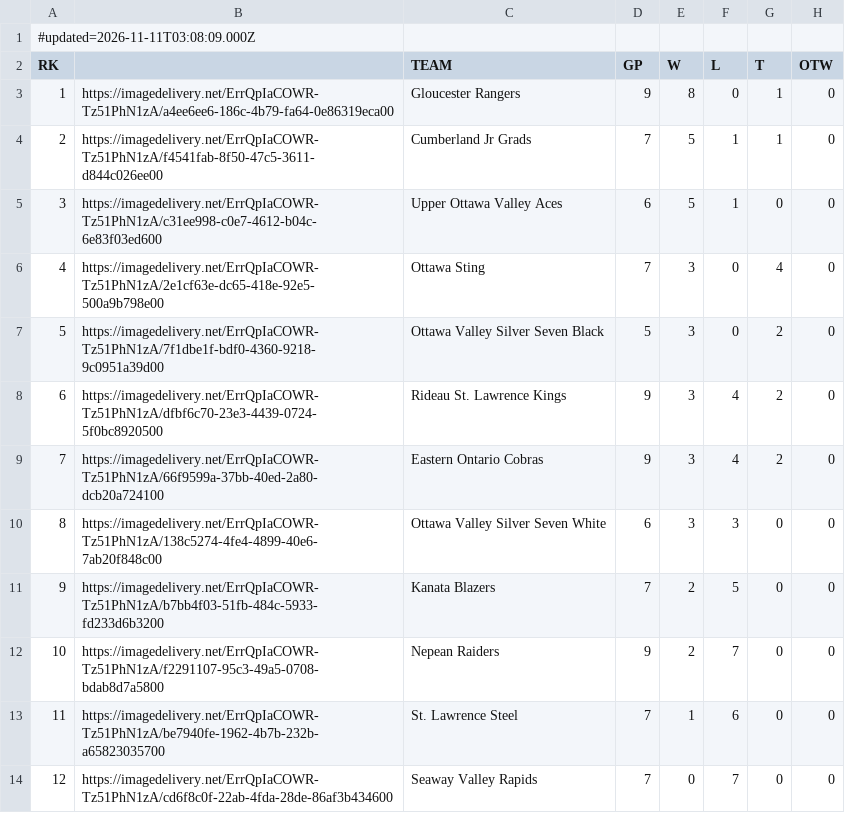
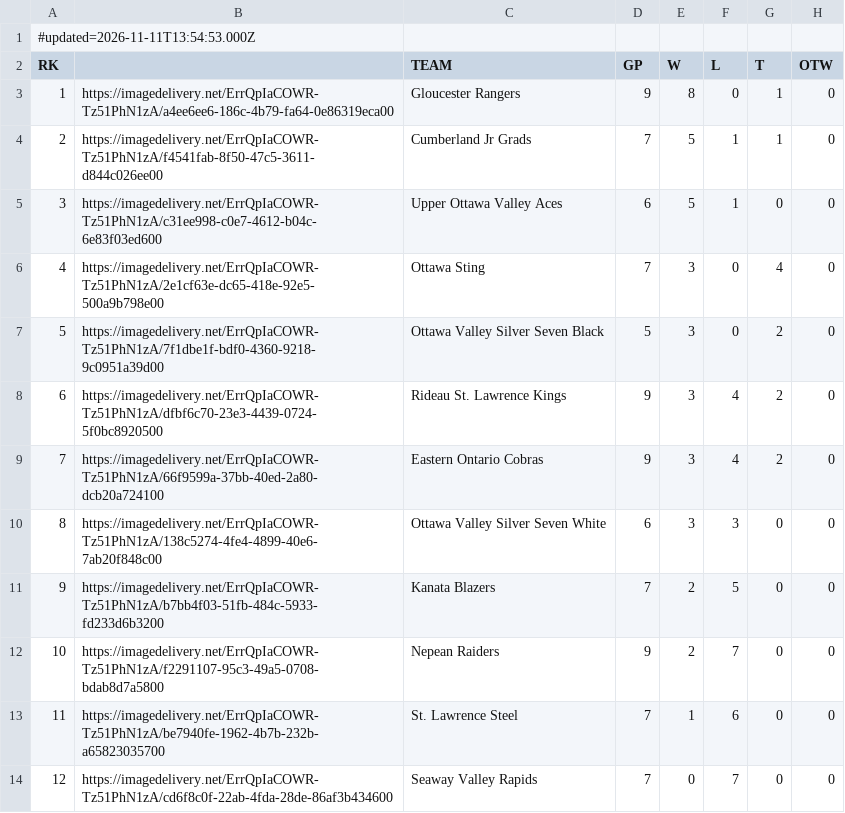
Before and after one commit to rlahay-cloud/kings-hudl, a CSV file: games/standings.csv, drawn as a sheet; only a part is shown; the diff names each change by its address in the sheet, - before the commit and + after, or states it on an @@ line.

Commit message:
GameSheet standings from standings for 2026-11-11

```diff
--- a/games/standings.csv
+++ b/games/standings.csv
-A1 (RK): #updated=2026-11-11T03:08:09.000Z
+A1 (RK): #updated=2026-11-11T13:54:53.000Z
```
